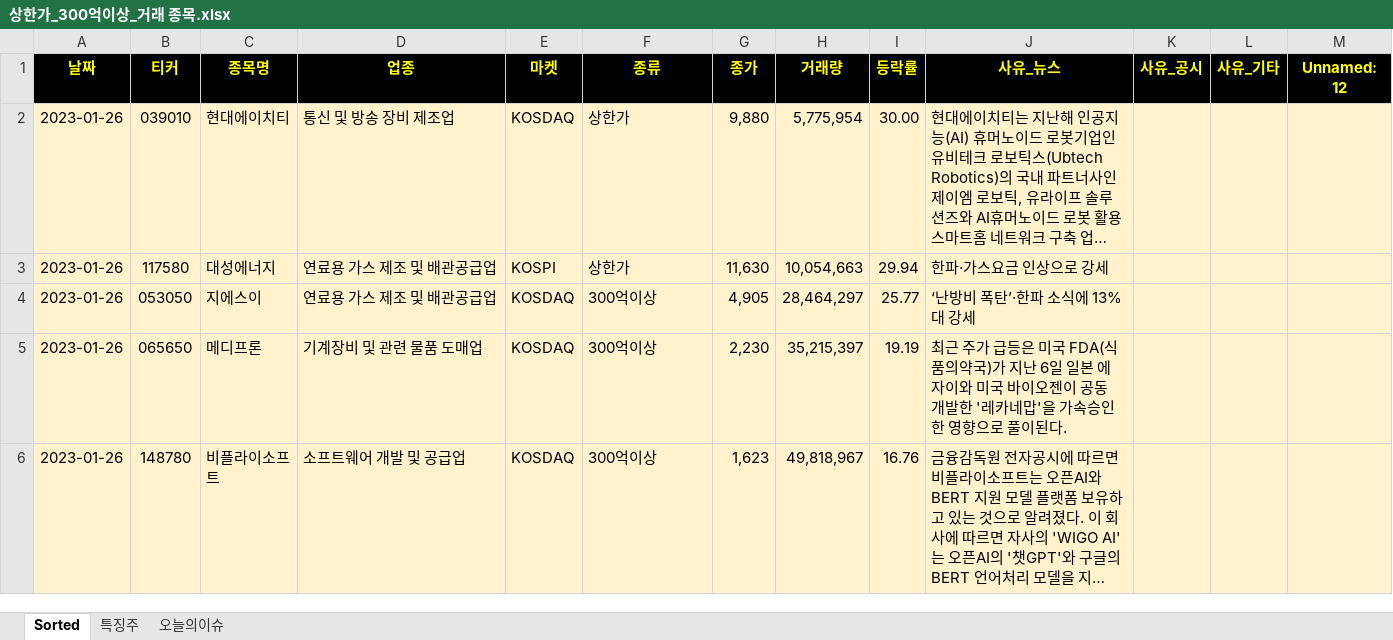
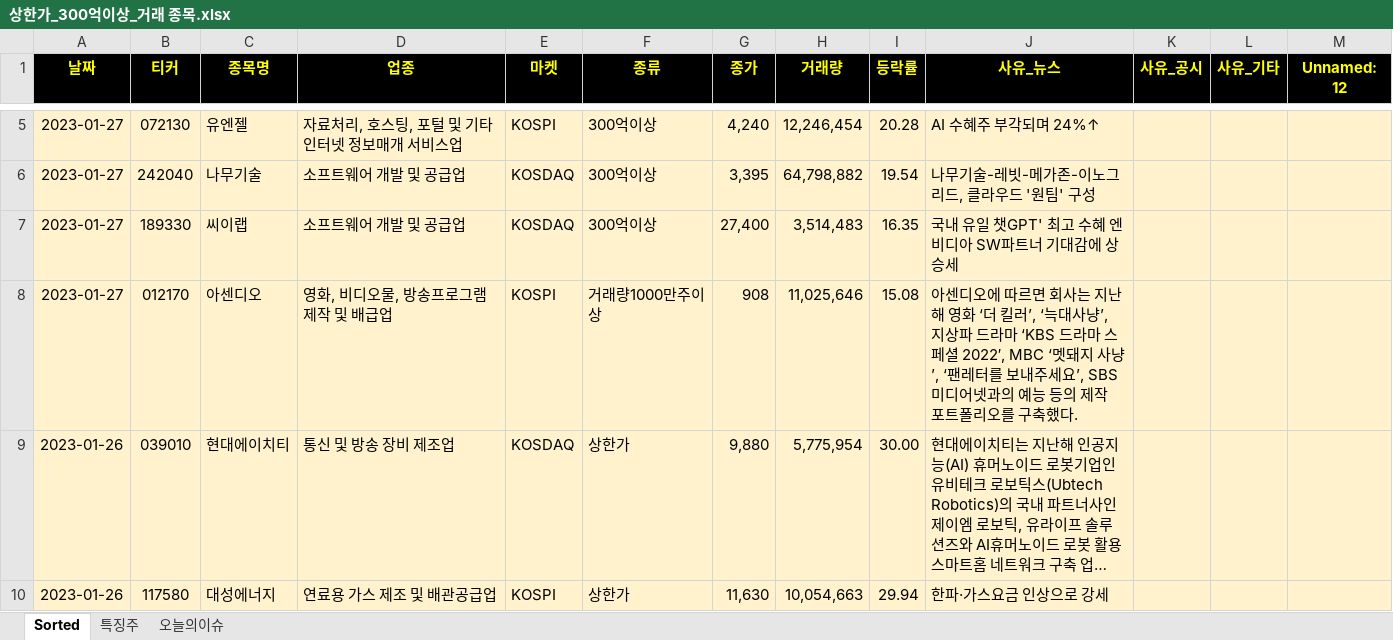
Before and after one commit to wndskim/stock, an Excel workbook: Data/상한가_300억이상_거래 종목.xlsx, sheet Sorted, drawn as a sheet; only a part is shown, gaps mark what is left out; the shorter side is filled out with more unchanged rows; long unchanged cells end in …; values as stored, in another font and other column widths than the file's, no borders; the diff covers the shown part only; the diff names each change by its address in the sheet, - before the commit and + after, or states it on an @@ line.

Commit message:
Update 상한가_300억이상_거래 종목.xlsx

```diff
--- a/Data/상한가_300억이상_거래 종목.xlsx (sheet Sorted)
+++ b/Data/상한가_300억이상_거래 종목.xlsx (sheet Sorted)
+row 5: 2023-01-27 | 072130 | 유엔젤 | 자료처리, 호스팅, 포털 및 기타 인터넷 정보매개 서비스업 | KOSPI | 300억이상 | 4,240 | 12,246,454 | 20.28 | AI 수혜주 부각되며 24%↑
+row 6: 2023-01-27 | 242040 | 나무기술 | 소프트웨어 개발 및 공급업 | KOSDAQ | 300억이상 | 3,395 | 64,798,882 | 19.54 | 나무기술-레빗-메가존-이노그리드, 클라우드 '원팀' 구성
+row 7: 2023-01-27 | 189330 | 씨이랩 | 소프트웨어 개발 및 공급업 | KOSDAQ | 300억이상 | 27,400 | 3,514,483 | 16.35 | 국내 유일 챗GPT' 최고 수혜 엔비디아 SW파트너 기대감에 상승세
+row 8: 2023-01-27 | 012170 | 아센디오 | 영화, 비디오물, 방송프로그램 제작 및 배급업 | KOSPI | 거래량1000만주이상 | 908 | 11,025,646 | 15.08 | 아센디오에 따르면 회사는 지난해 영화 ‘더 킬러’, ‘늑대사냥’, 지상파 드라마 ‘KBS 드라마 스페셜 2022′, MBC ‘멧돼지 사냥’, ‘팬레터를 보내주세요’, SBS미디어넷과의 예능 등의 제작 포트폴리오를 구축했다.
```
Also changed, not shown: 3 added rows and cell formats elsewhere in this sheet, sheet 특징주.
